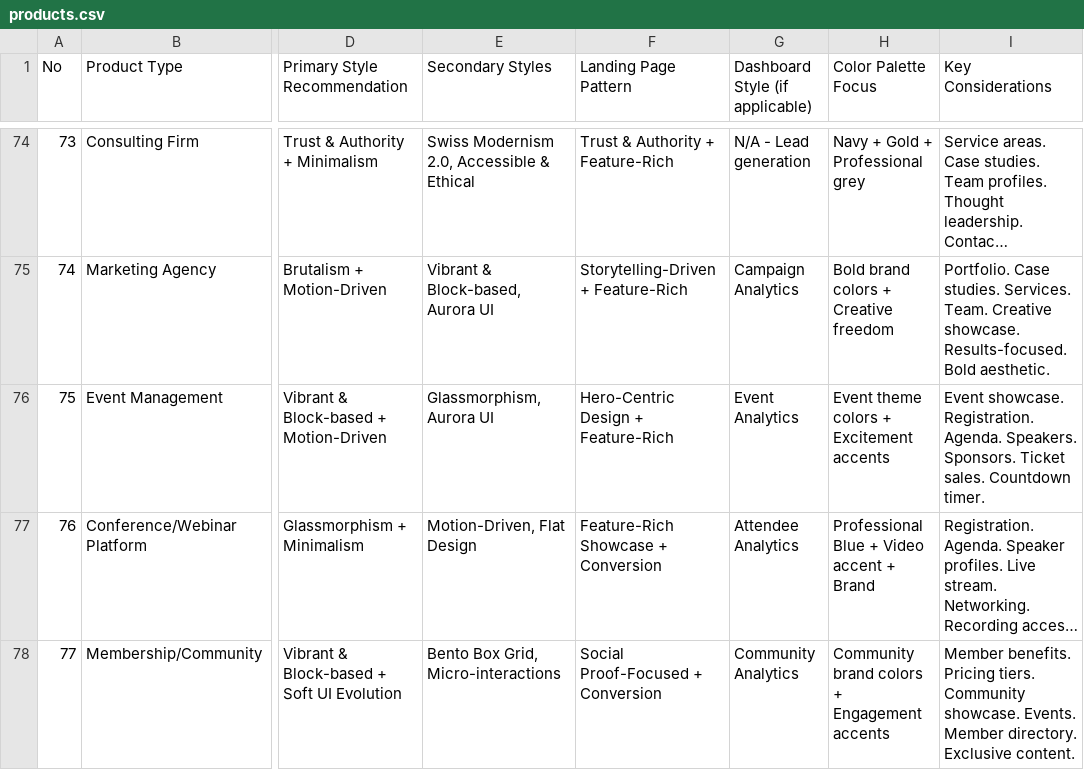
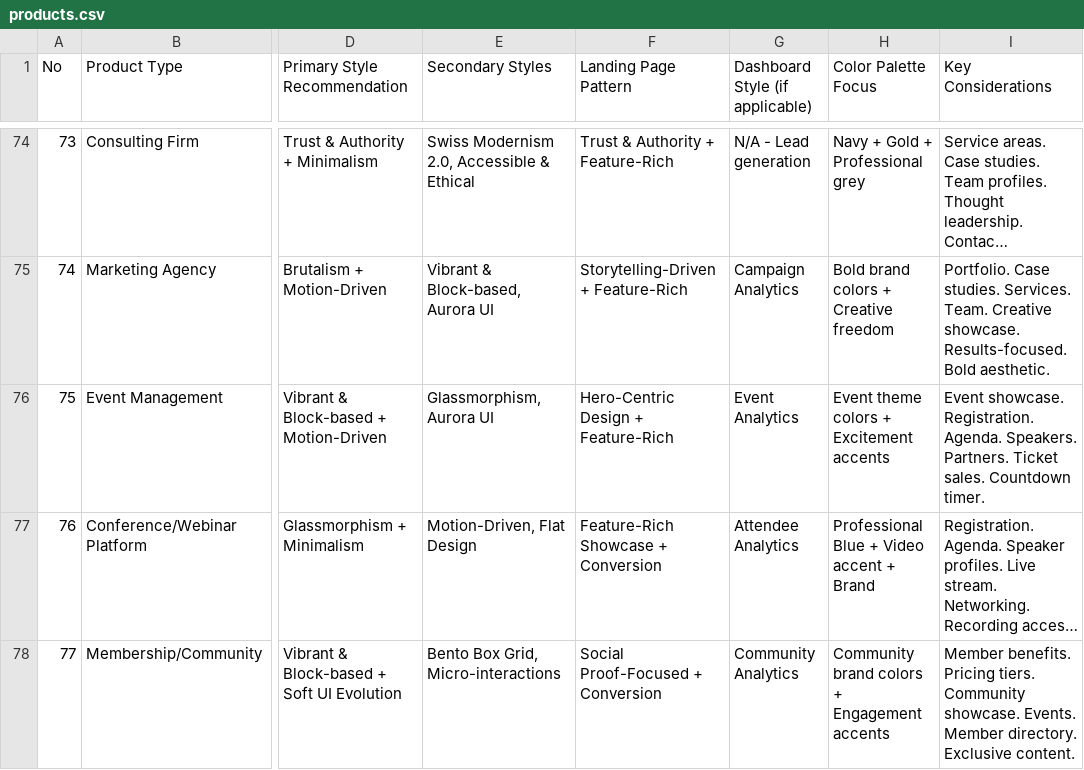
Before and after one commit to gajjalaashok75-UI/GakrCLI, a CSV file: assets/skills/frontend-atlas/ui-ux-designer/ui-ux-pro-max/data/products.csv, drawn as a sheet; only a part is shown, gaps mark what is left out; long unchanged cells end in …; the diff names each change by its address in the sheet, - before the commit and + after, or states it on an @@ line.

```diff
--- a/assets/skills/frontend-atlas/ui-ux-designer/ui-ux-pro-max/data/products.csv
+++ b/assets/skills/frontend-atlas/ui-ux-designer/ui-ux-pro-max/data/products.csv
-I76 (Key Considerations): …Agenda. Speakers. Sponsors. Ticket sales.…
+I76 (Key Considerations): …Agenda. Speakers. Partners. Ticket sales.…
```
Also changed, not shown: assets/skills/frontend-atlas/ui-ux-designer/ui-ux-pro-max/data/landing.csv, 16 other files.
